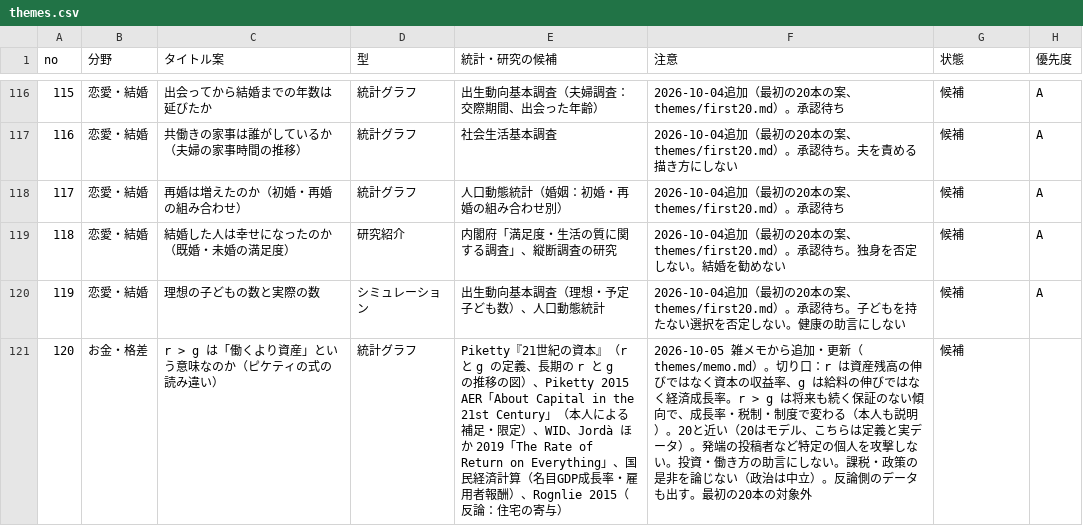
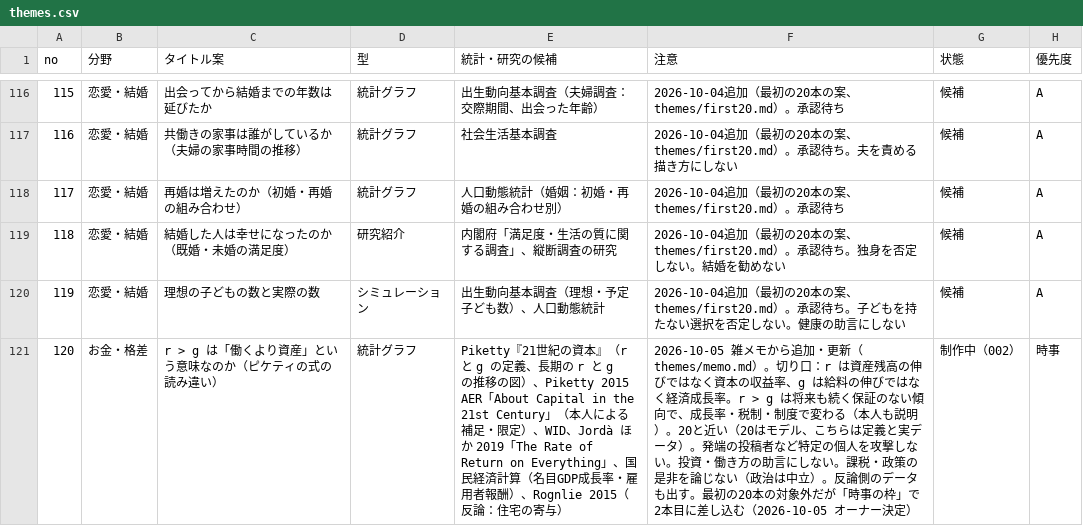
Before and after one commit to kotakurick/youtube, a CSV file: themes/themes.csv, drawn as a sheet; only a part is shown, gaps mark what is left out.

```diff
--- a/themes/themes.csv
+++ b/themes/themes.csv
@@ -120,2 +120,2 @@
 119,恋愛・結婚,理想の子どもの数と実際の数,シミュレーション,出生動向基本調査（理想・予定子ども数）、人口動態統計,2026-10-04追加（最初の20本の案、themes/first20.md）。承認待ち。子どもを持たない選択を否定しない。健康の助言にしない,候補,A
-120,お金・格差,r > g は「働くより資産」という意味なのか（ピケティの式の読み違い）,統計グラフ,Piketty『21世紀の資本』（r と g の定義、長期の r と g の推移の図）、Piketty 2015 AER「About Capital in the 21st Century」（本人による補足・限定）、WID、Jordà ほか 2019「The Rate of Return on Everything」、国民経済計算（名目GDP成長率・雇用者報酬）、Rognlie 2015（反論：住宅の寄与）,2026-10-05 雑メモから追加・更新（themes/memo.md）。切り口：r は資産残高の伸びではなく資本の収益率、g は給料の伸びではなく経済成長率。r > g は将来も続く保証のない傾向で、成長率・税制・制度で変わる（本人も説明）。20と近い（20はモデル、こちらは定義と実データ）。発端の投稿者など特定の個人を攻撃しない。投資・働き方の助言にしない。課税・政策の是非を論じない（政治は中立）。反論側のデータも出す。最初の20本の対象外,候補,
+120,お金・格差,r > g は「働くより資産」という意味なのか（ピケティの式の読み違い）,統計グラフ,Piketty『21世紀の資本』（r と g の定義、長期の r と g の推移の図）、Piketty 2015 AER「About Capital in the 21st Century」（本人による補足・限定）、WID、Jordà ほか 2019「The Rate of Return on Everything」、国民経済計算（名目GDP成長率・雇用者報酬）、Rognlie 2015（反論：住宅の寄与）,2026-10-05 雑メモから追加・更新（themes/memo.md）。切り口：r は資産残高の伸びではなく資本の収益率、g は給料の伸びではなく経済成長率。r > g は将来も続く保証のない傾向で、成長率・税制・制度で変わる（本人も説明）。20と近い（20はモデル、こちらは定義と実データ）。発端の投稿者など特定の個人を攻撃しない。投資・働き方の助言にしない。課税・政策の是非を論じない（政治は中立）。反論側のデータも出す。最初の20本の対象外だが「時事の枠」で2本目に差し込む（2026-10-05 オーナー決定）,制作中（002）,時事
```
Also changed, not shown: 15 other files.
